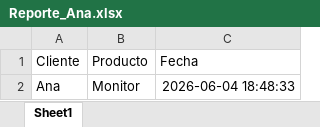
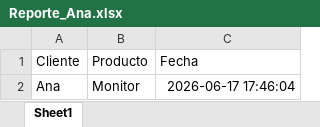
Before and after one commit to cielocuevas129-alt/Correo-automatizado, an Excel workbook: Reporte_Ana.xlsx, sheet Sheet1, drawn as a sheet; values as stored, in another font and other column widths than the file's, no borders; the diff names each change by its address in the sheet, - before the commit and + after, or states it on an @@ line.

```diff
--- a/Reporte_Ana.xlsx (sheet Sheet1)
+++ b/Reporte_Ana.xlsx (sheet Sheet1)
-C2 (Fecha): 2026-06-04 18:48:33
+C2 (Fecha): 2026-06-17 17:46:04
```
Also changed, not shown: Reporte_Juan.xlsx, Reporte_Pedro.xlsx, 6 other files.
